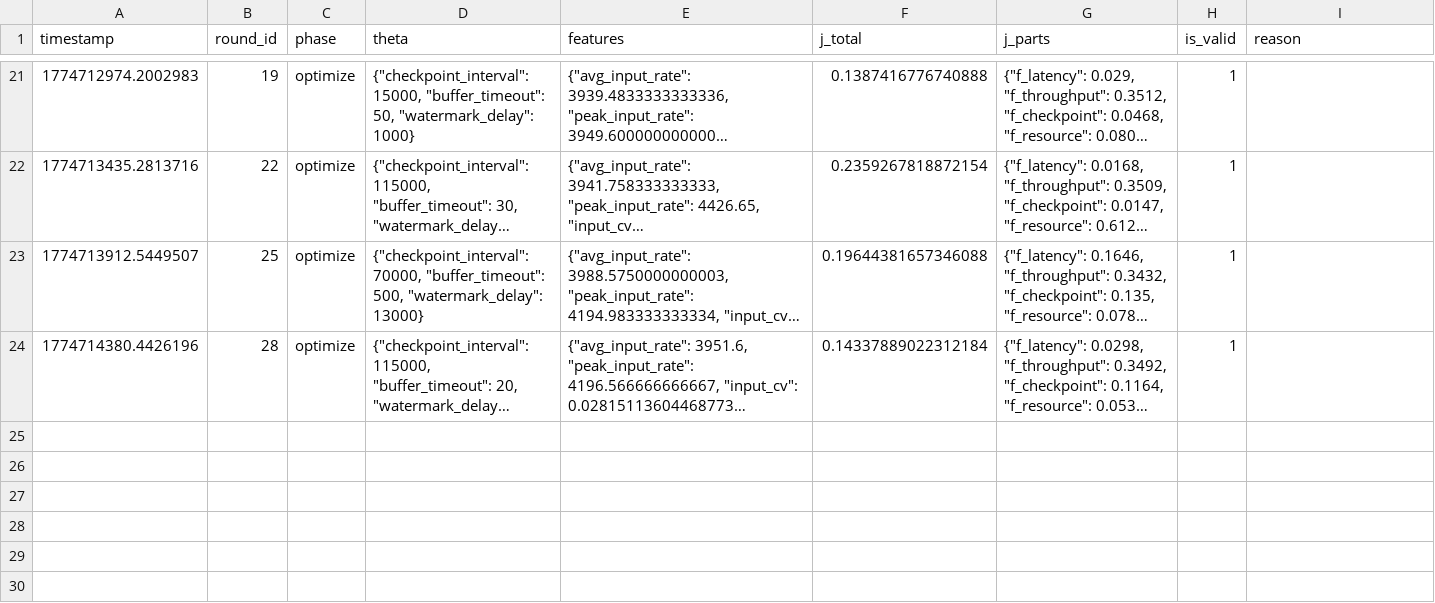
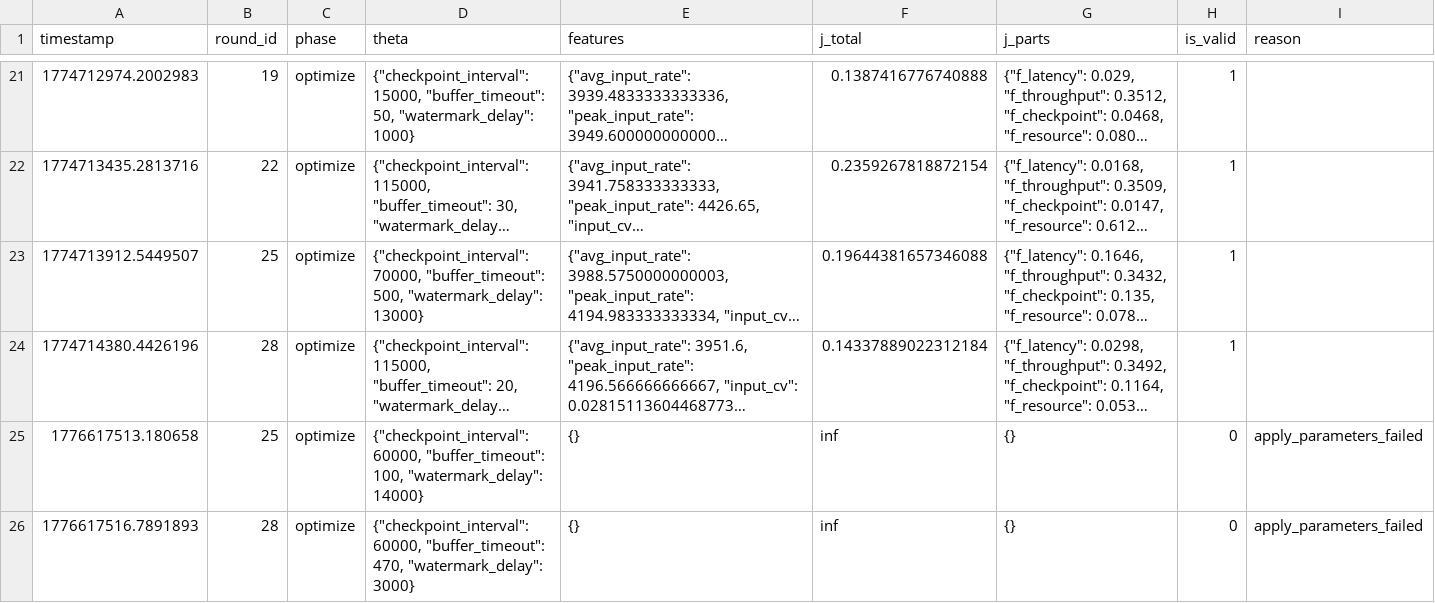
Before and after one commit to CXJ-jzx/Graduation-Project-dataflow_processing, a CSV file: ML_Tuner/data/observations.csv, drawn as a sheet; only a part is shown, gaps mark what is left out; long unchanged cells end in …; the diff names each change by its address in the sheet, - before the commit and + after, or states it on an @@ line.

```diff
--- a/ML_Tuner/data/observations.csv
+++ b/ML_Tuner/data/observations.csv
+row 25: 1776617513.180658 | 25 | optimize | {"checkpoint_interval": 60000, "buffer_timeout": 100, "watermark_delay": 14000} | {} | inf | {} | 0 | apply_parameters_failed
+row 26: 1776617516.7891893 | 28 | optimize | {"checkpoint_interval": 60000, "buffer_timeout": 470, "watermark_delay": 3000} | {} | inf | {} | 0 | apply_parameters_failed
```
Also changed, not shown: 2 other files.
